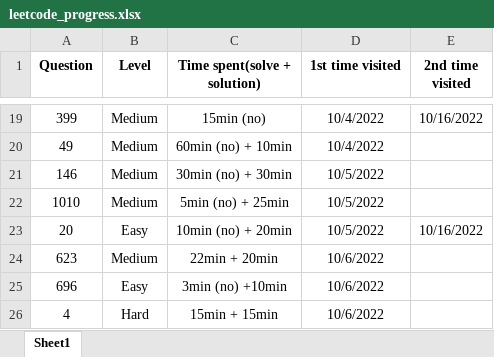
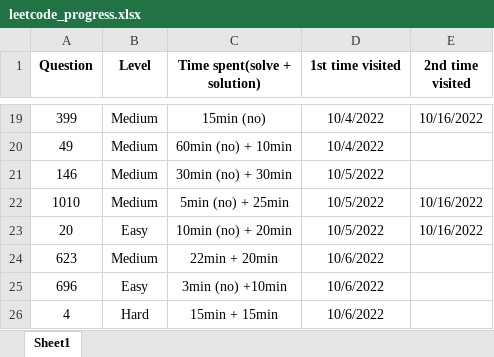
Before and after one commit to JessyZhang533/Leetcode, an Excel workbook: leetcode_progress.xlsx, sheet Sheet1, drawn as a sheet; only a part is shown, gaps mark what is left out; values as stored, in another font and other column widths than the file's, no borders; conditional formats not drawn; the diff names each change by its address in the sheet, - before the commit and + after, or states it on an @@ line.

Commit message:
review

```diff
--- a/leetcode_progress.xlsx (sheet Sheet1)
+++ b/leetcode_progress.xlsx (sheet Sheet1)
-E22 (2nd time visited): (empty)
+E22 (2nd time visited): 10/16/2022
```
